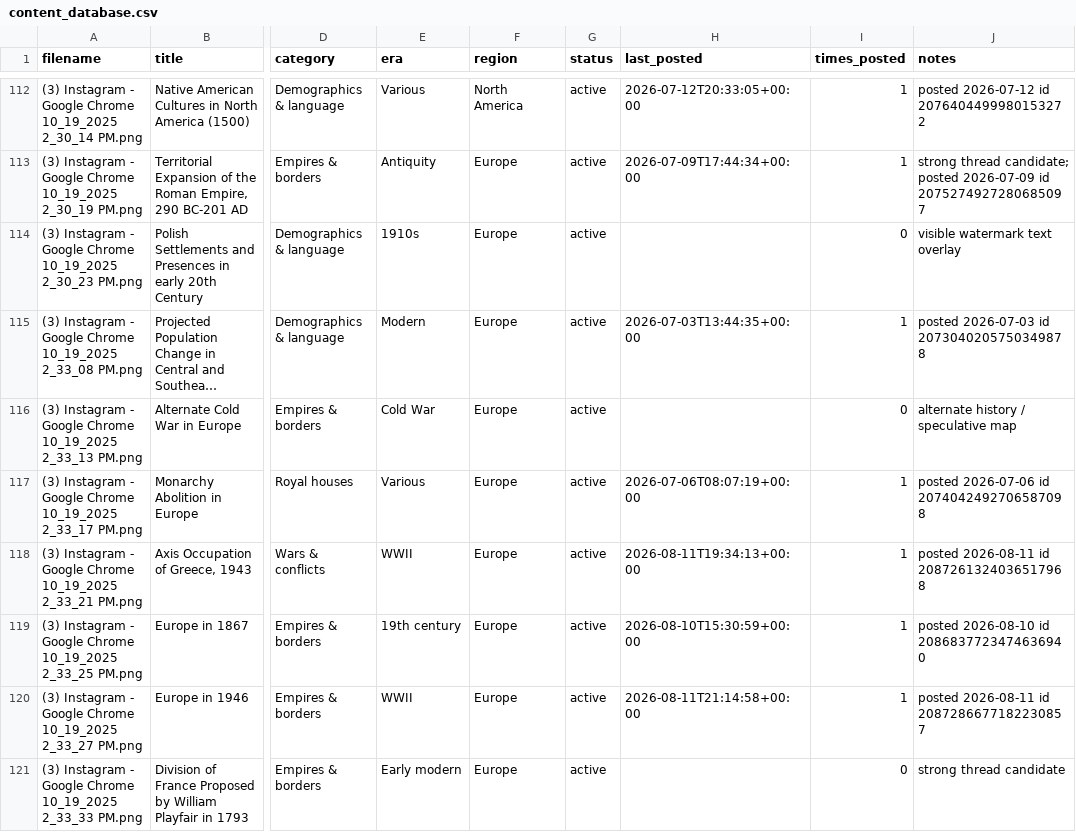
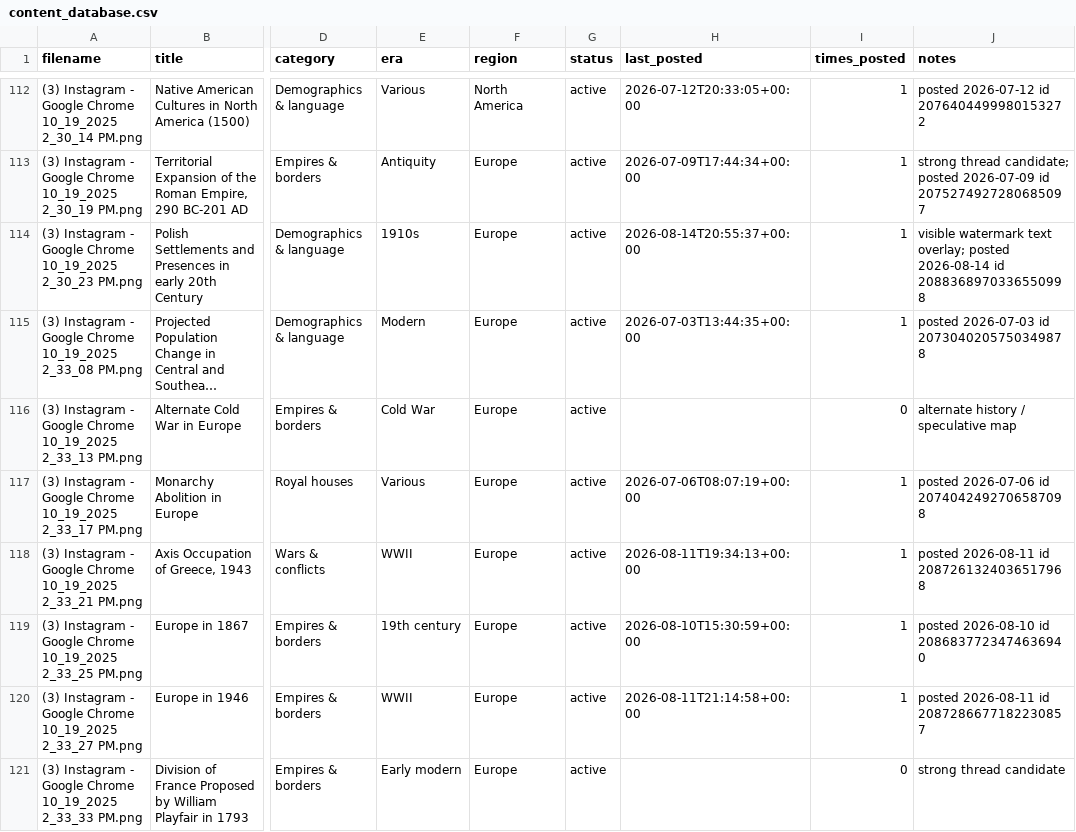
Before and after one commit to gypsykingHU/forummapping-x, a CSV file: content_database.csv, drawn as a sheet; only a part is shown, gaps mark what is left out; long unchanged cells end in …; the diff names each change by its address in the sheet, - before the commit and + after, or states it on an @@ line.

Commit message:
log: post 2026-08-14_20:55

```diff
--- a/content_database.csv
+++ b/content_database.csv
-H114 (last_posted): (empty)
+H114 (last_posted): 2026-08-14T20:55:37+00:00
-I114 (times_posted): 0
+I114 (times_posted): 1
-J114 (notes): …watermark text overlay
+J114 (notes): …watermark text overlay; posted 2026-08-14 id 2088368970336550998
```
